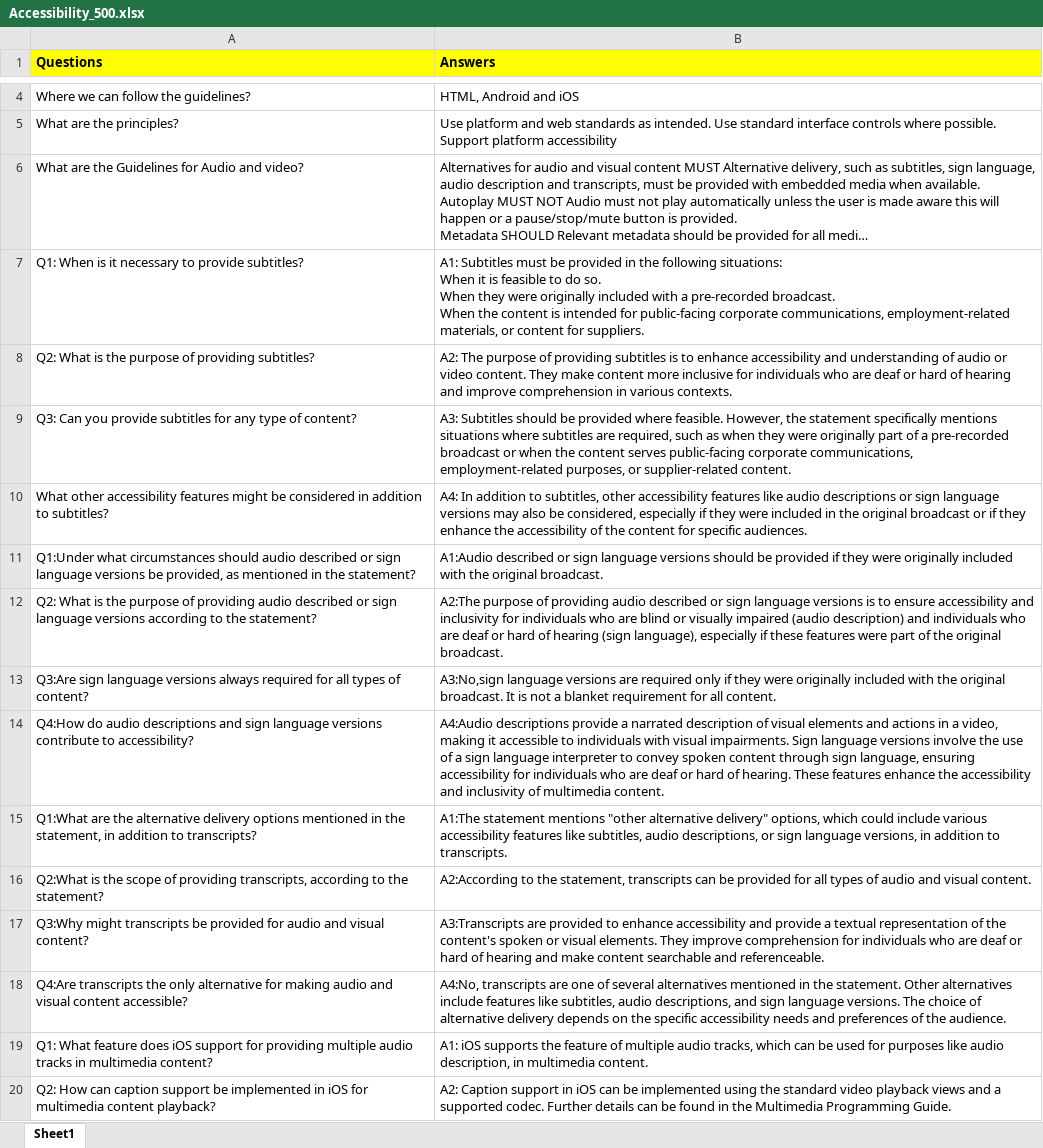
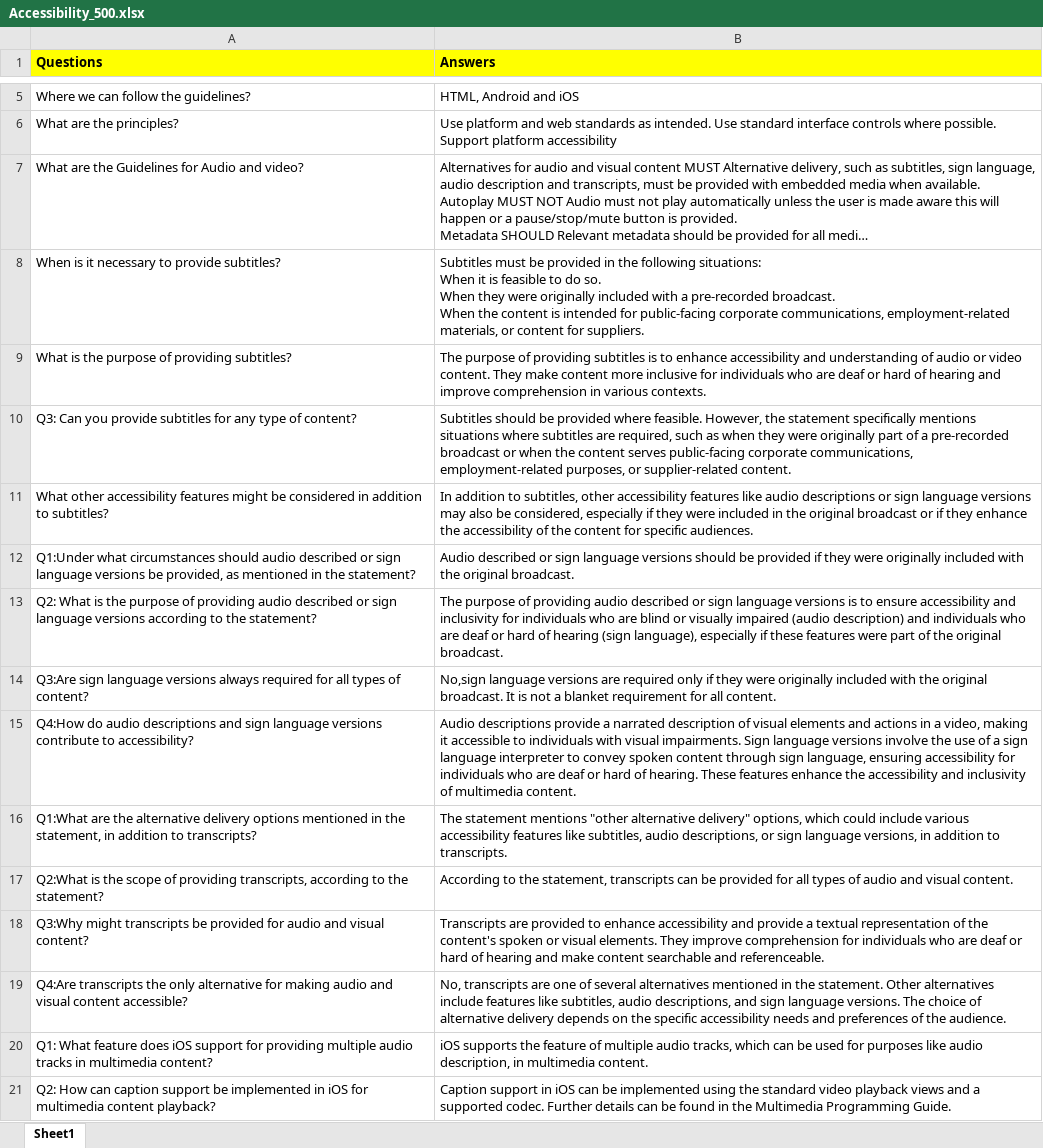
Before and after one commit to sivasurasani/Accessebility-ChatBot, an Excel workbook: Accessibility_500.xlsx, sheet Sheet1, drawn as a sheet; only a part is shown, gaps mark what is left out; long unchanged cells end in …; values as stored, in another font and other column widths than the file's, no borders; charts and pictures not drawn; addresses are those after the commit; the diff covers the shown part only; the diff names each change by its address in the sheet, - before the commit and + after, or states it on an @@ line.

Commit message:
data cleaning

```diff
--- a/Accessibility_500.xlsx (sheet Sheet1)
+++ b/Accessibility_500.xlsx (sheet Sheet1)
-A8 (Questions): Q1: When is it necessary to provide subtitles?
+A8 (Questions): When is it necessary to provide subtitles?
-B8 (Answers): A1: Subtitles must…
+B8 (Answers): Subtitles must…
-A9 (Questions): Q2: What is the purpose of providing subtitles?
+A9 (Questions): What is the purpose of providing subtitles?
-B9 (Answers): A2: The purpose…
+B9 (Answers): The purpose…
-B10 (Answers): A3: Subtitles should…
+B10 (Answers): Subtitles should…
-B11 (Answers): A4: In addition…
+B11 (Answers): In addition…
-B12 (Answers): A1:Audio described or…
+B12 (Answers): Audio described or…
-B13 (Answers): A2:The purpose of…
+B13 (Answers): The purpose of…
-B14 (Answers): A3:No,sign language versions…
+B14 (Answers): No,sign language versions…
-B15 (Answers): A4:Audio descriptions provide…
+B15 (Answers): Audio descriptions provide…
-B16 (Answers): A1:The statement mentions…
+B16 (Answers): The statement mentions…
-B17 (Answers): A2:According to the…
+B17 (Answers): According to the…
-B18 (Answers): A3:Transcripts are provided…
+B18 (Answers): Transcripts are provided…
-B19 (Answers): A4:No, transcripts are…
+B19 (Answers): No, transcripts are…
-B20 (Answers): A1: iOS supports…
+B20 (Answers): iOS supports…
-B21 (Answers): A2: Caption support…
+B21 (Answers): Caption support…
```
Also changed, not shown: 1 added row and 21 edited cells elsewhere in this sheet, 1 other file.
